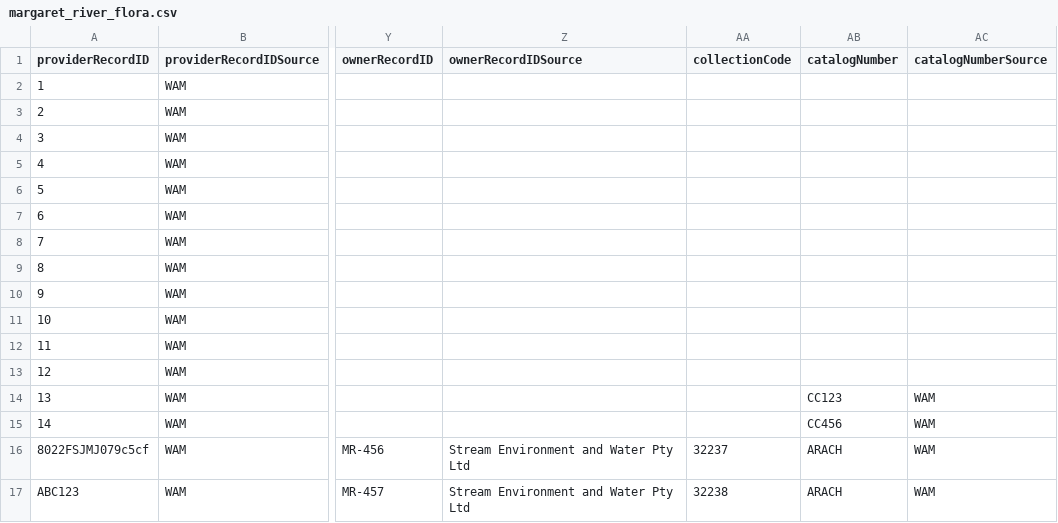
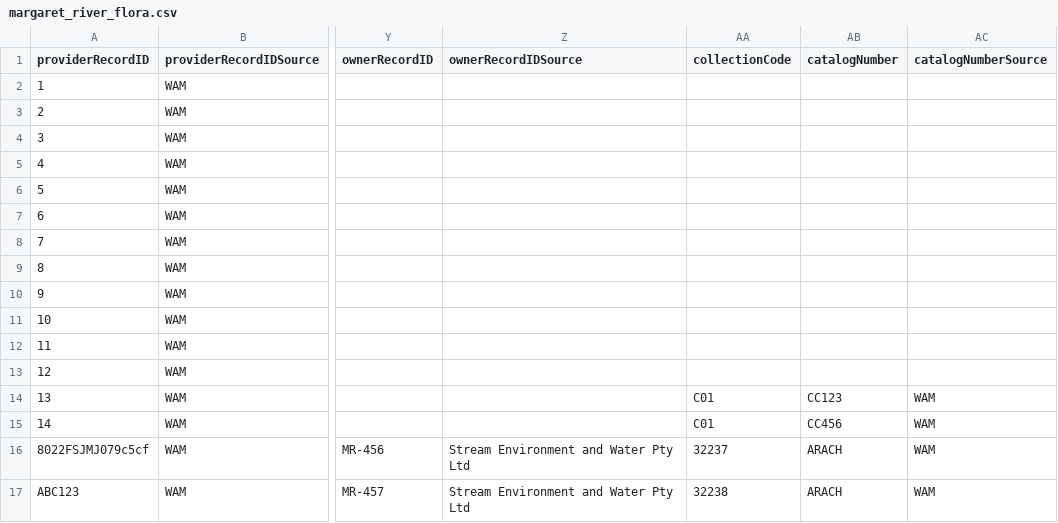
Before and after one commit to gaiaresources/abis-mapping, a CSV file: abis_mapping/templates/incidental_occurrence_data_v3/examples/margaret_river_flora/margaret_river_flora.csv, drawn as a sheet; only a part is shown, gaps mark what is left out; the diff names each change by its address in the sheet, - before the commit and + after, or states it on an @@ line.

Commit message:
BDRSPS-1045 Move dwc:catalogNumber and dwc:collectionCode to the dwc:Occurrence node
Previously, they were on the Specimen tern:Sample node.
Also remove "catalogNumber" field from the has_specimen logic, since it is now mapped to the dwc:Occurrence node.

```diff
--- a/abis_mapping/templates/incidental_occurrence_data_v3/examples/margaret_river_flora/margaret_river_flora.csv
+++ b/abis_mapping/templates/incidental_occurrence_data_v3/examples/margaret_river_flora/margaret_river_flora.csv
-AA14:AA15 (collectionCode): (empty)
+AA14:AA15 (collectionCode): C01
```
Also changed, not shown: abis_mapping/templates/survey_occurrence_data_v2/examples/margaret_river_flora/margaret_river_flora.csv, 4 other files.
